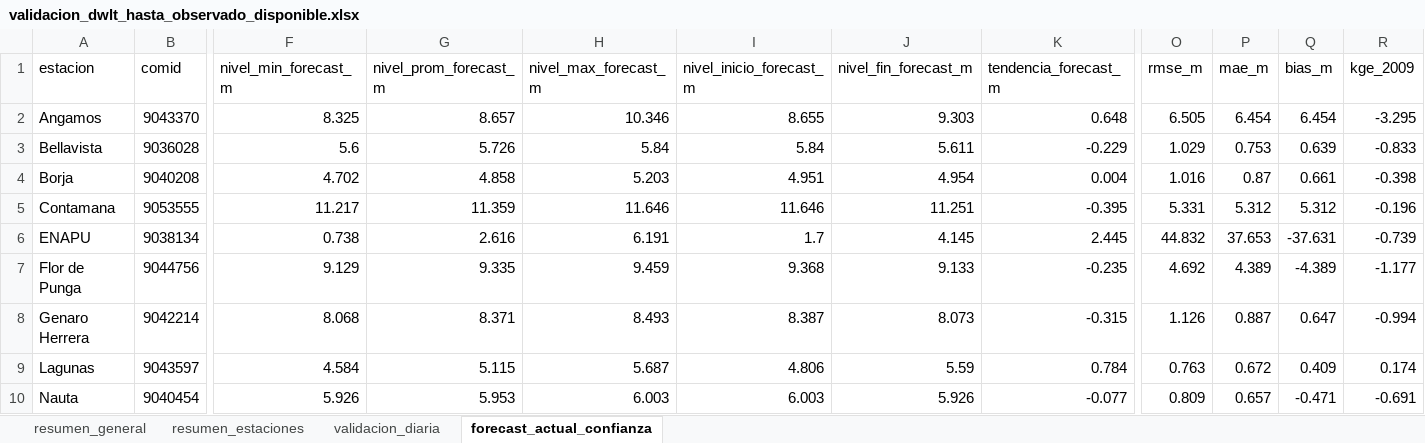
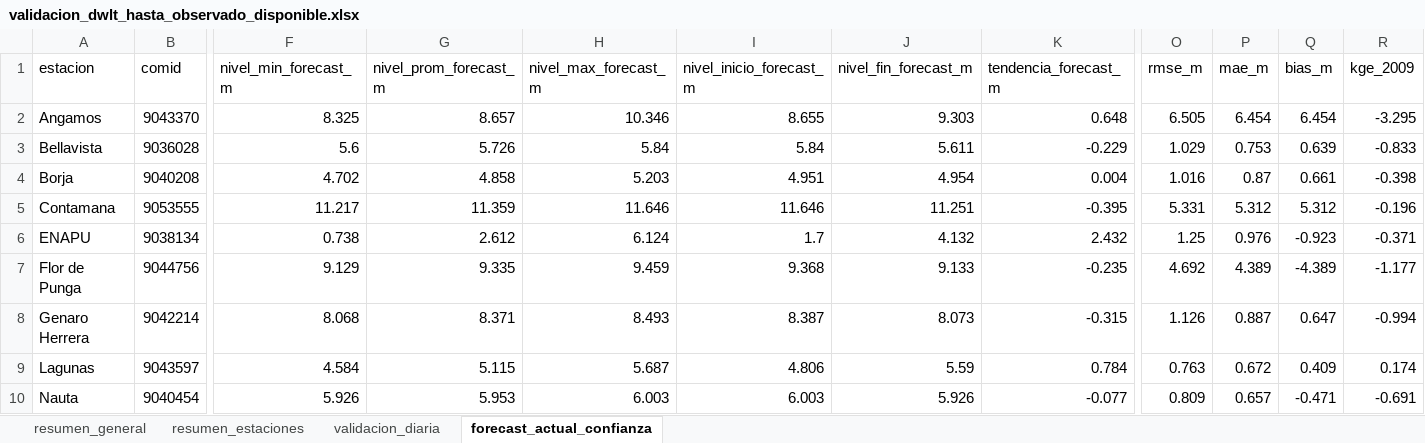
Before and after one commit to KURONO23/LoretoNivelesaCaudales, an Excel workbook: outputs/validacion_dwlt_hasta_observado_disponible.xlsx, sheet forecast_actual_confianza, drawn as a sheet; only a part is shown, gaps mark what is left out; values as stored, in another font and other column widths than the file's, no borders; the diff names each change by its address in the sheet, - before the commit and + after, or states it on an @@ line.

```diff
--- a/outputs/validacion_dwlt_hasta_observado_disponible.xlsx (sheet forecast_actual_confianza)
+++ b/outputs/validacion_dwlt_hasta_observado_disponible.xlsx (sheet forecast_actual_confianza)
-G6 (nivel_prom_forecast_m): 2.616
+G6 (nivel_prom_forecast_m): 2.612
-H6 (nivel_max_forecast_m): 6.191
+H6 (nivel_max_forecast_m): 6.124
-J6 (nivel_fin_forecast_m): 4.145
+J6 (nivel_fin_forecast_m): 4.132
-K6 (tendencia_forecast_m): 2.445
+K6 (tendencia_forecast_m): 2.432
-O6 (rmse_m): 44.832
+O6 (rmse_m): 1.25
-P6 (mae_m): 37.653
+P6 (mae_m): 0.976
-Q6 (bias_m): -37.631
+Q6 (bias_m): -0.923
-R6 (kge_2009): -0.739
+R6 (kge_2009): -0.371
```
Also changed, not shown: sheet validacion_diaria, sheet resumen_estaciones, outputs/metricas_dwlt_estaciones.xlsx, outputs/pronostico_nivel_7dias_estaciones.xlsx, 9 other files.
